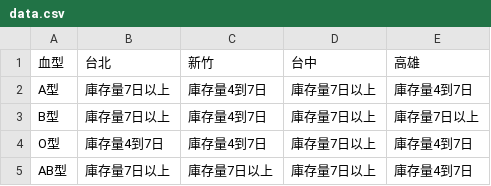
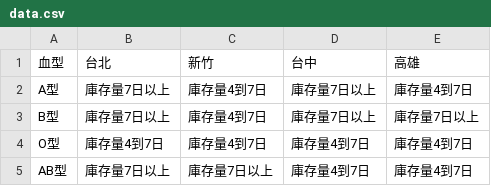
Before and after one commit to cccntu/blood-taiwan, a CSV file: data.csv, drawn as a sheet.

```diff
--- a/data.csv
+++ b/data.csv
@@ -3,3 +3,3 @@ A型,庫存量7日以上,庫存量4到7日,庫存量7日以上,庫存量4到7日
 B型,庫存量7日以上,庫存量4到7日,庫存量7日以上,庫存量7日以上
-O型,庫存量4到7日,庫存量4到7日,庫存量7日以上,庫存量4到7日
-AB型,庫存量7日以上,庫存量7日以上,庫存量7日以上,庫存量4到7日
+O型,庫存量4到7日,庫存量4到7日,庫存量4到7日,庫存量4到7日
+AB型,庫存量7日以上,庫存量7日以上,庫存量4到7日,庫存量4到7日
```
Also changed, not shown: 2 other files.
